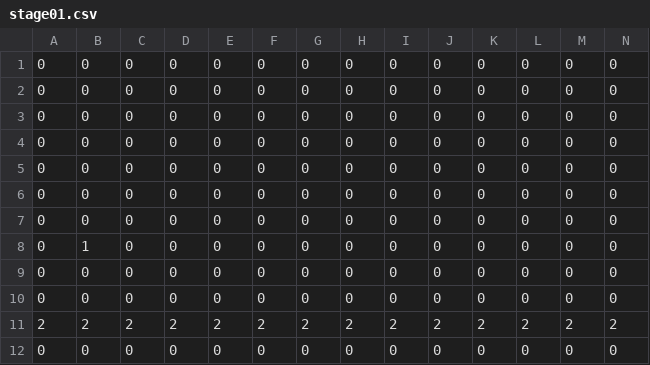
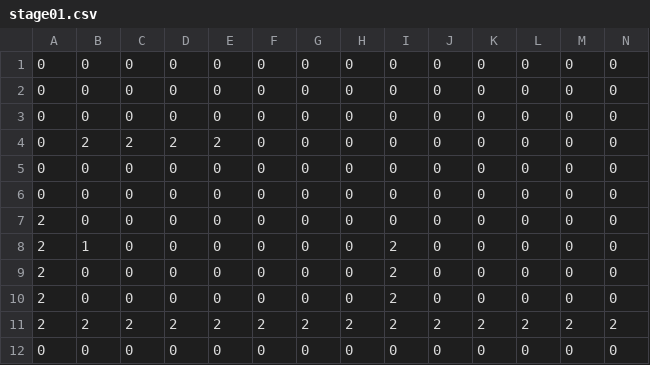
Before and after one commit to mio-mmiioo/team-2d, a CSV file: data/stage/stage01.csv, drawn as a sheet; only a part is shown; removed rows and columns are numbered as before the commit, all else as after; rows hold the shown columns only; the diff names each change by its address in the sheet, - before the commit and + after, or states it on an @@ line.

```diff
--- a/data/stage/stage01.csv
+++ b/data/stage/stage01.csv
+row 4: 0 | 2 | 2 | 2 | 2 | 0 | 0 | 0 | 0 | 0 | 0 | 0 | 0 | 0
-A7: 0
+A7: 2
-row 7: 0 | 0 | 0 | 0 | 0 | 0 | 0 | 0 | 0 | 0 | 0 | 0 | 0 | 0
-A8:A10: 0
+A8:A10: 2
-I8:I10: 0
+I8:I10: 2
```
Also changed, not shown: 9 other files.
